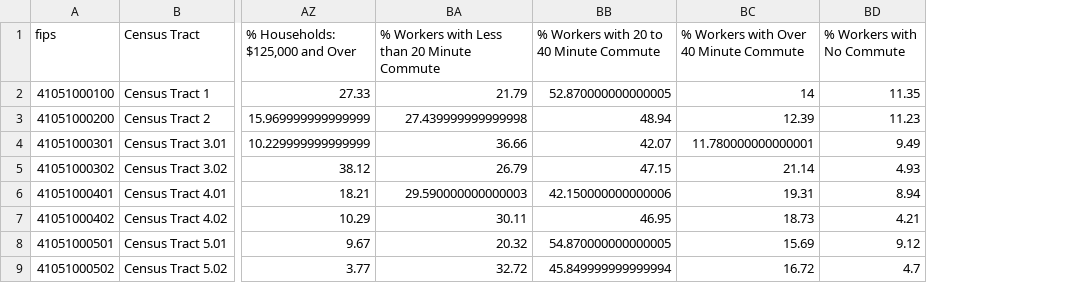
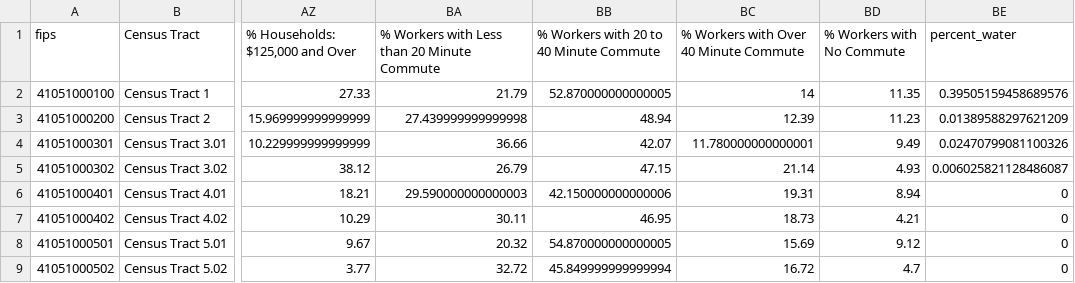
Before and after one commit to ds-civic-data/urban-forest, a CSV file: data/tidytract2016.csv, drawn as a sheet; only a part is shown, gaps mark what is left out; the diff names each change by its address in the sheet, - before the commit and + after, or states it on an @@ line.

Commit message:
add % water variable to account for where canopy coverage cannot reach

```diff
--- a/data/tidytract2016.csv
+++ b/data/tidytract2016.csv
+column BE (percent_water), rows 2-9: 0.39505159458689576 | 0.01389588297621209 | 0.02470799081100326 | 0.006025821128486087 | 0 | 0 | 0 | 0
```
Also changed, not shown: 1 other file.
